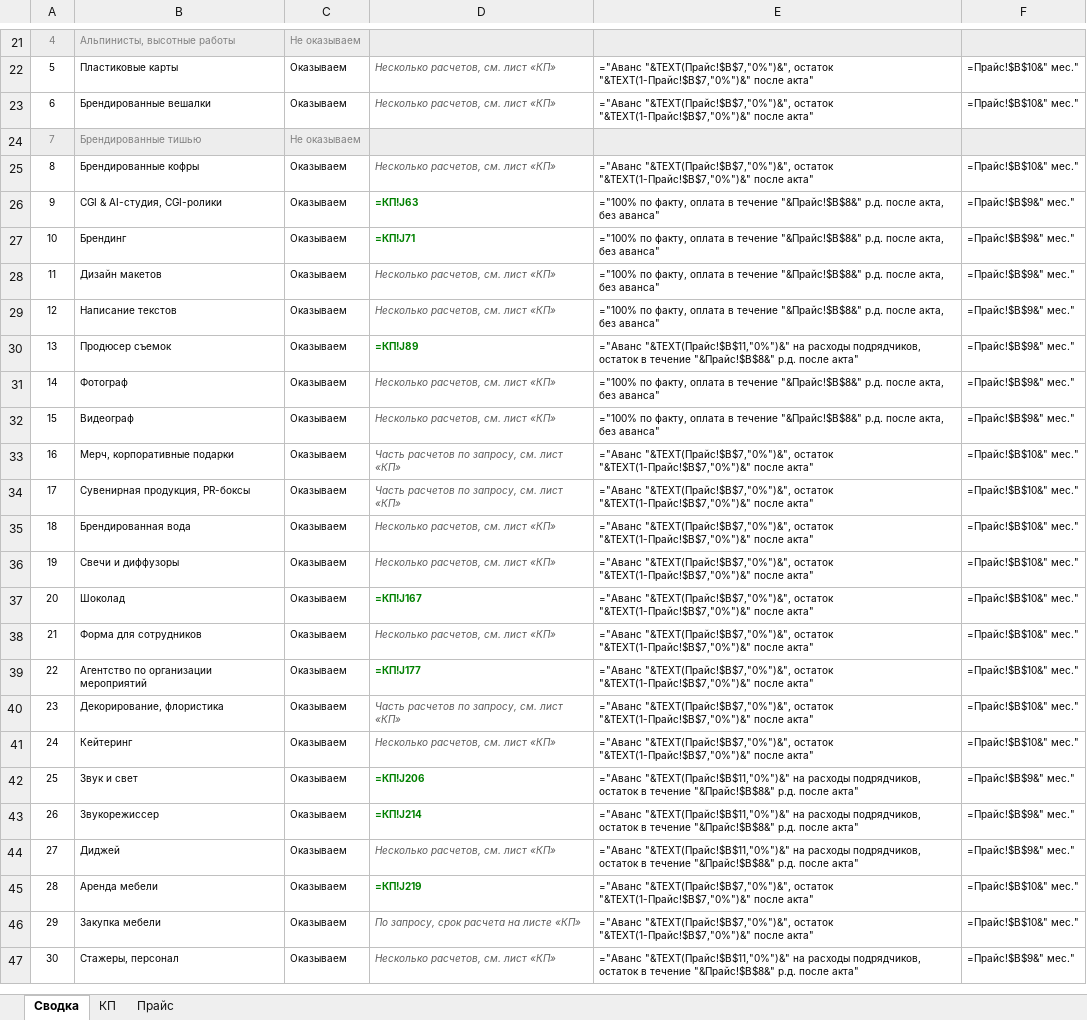
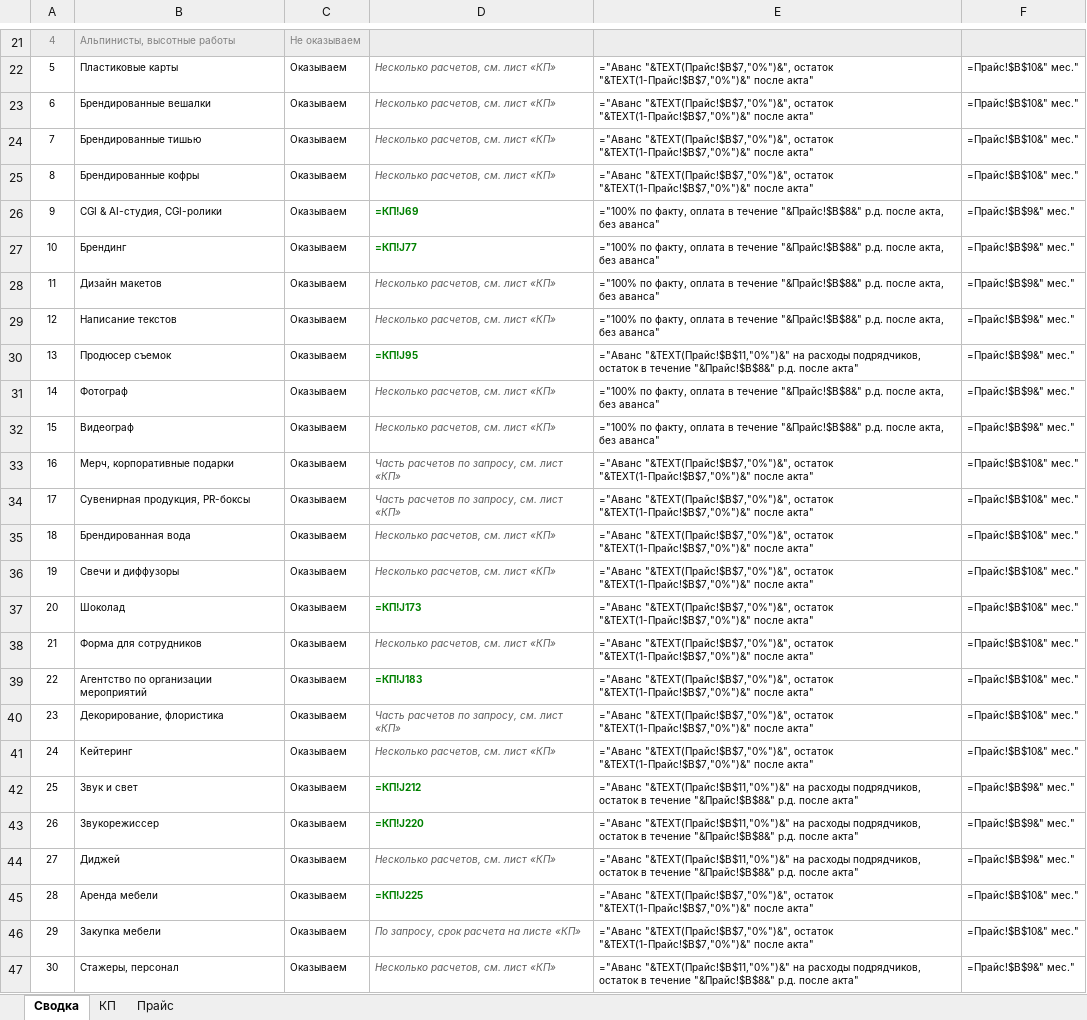
Before and after one commit to slider460/hand-marketing, an Excel workbook: mirror/for/kievskaya-ploshchad/kp.xlsx, sheet Сводка, drawn as a sheet; only a part is shown, gaps mark what is left out; values as stored, in another font and other column widths than the file's, no borders; formulas without a stored value are shown as written; the diff names each change by its address in the sheet, - before the commit and + after, or states it on an @@ line.

```diff
--- a/mirror/for/kievskaya-ploshchad/kp.xlsx (sheet Сводка)
+++ b/mirror/for/kievskaya-ploshchad/kp.xlsx (sheet Сводка)
-A24:F24 fill: #EDEDED
+A24:F24 fill: none
-A24:C24 text colour: #7F7F7F
+A24:C24 text colour: black
-C24: Не оказываем
+C24: Оказываем
-D24: (empty)
+D24: Несколько расчетов, см. лист «КП»
-E24: (empty)
+E24: ="Аванс "&TEXT(Прайс!$B$7,"0%")&", остаток "&TEXT(1-Прайс!$B$7,"0%")&" после акта"
-F24: (empty)
+F24: =Прайс!$B$10&" мес."
-D26: =КП!J63
+D26: =КП!J69
-D27: =КП!J71
+D27: =КП!J77
-D30: =КП!J89
+D30: =КП!J95
-D37: =КП!J167
+D37: =КП!J173
-D39: =КП!J177
+D39: =КП!J183
-D42: =КП!J206
+D42: =КП!J212
-D43: =КП!J214
+D43: =КП!J220
-D45: =КП!J219
+D45: =КП!J225
```
Also changed, not shown: sheet КП, sheet Прайс, 3 other files.
